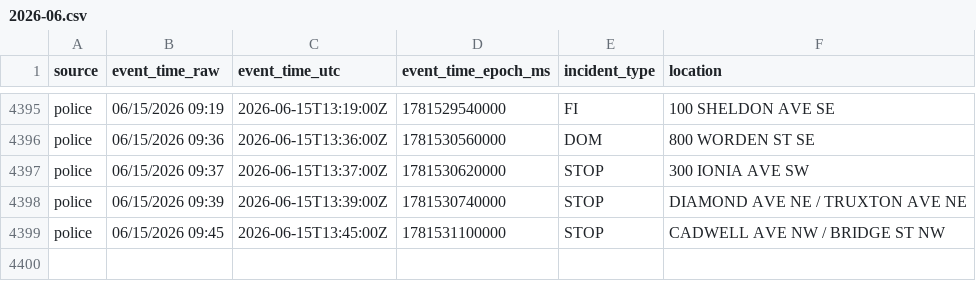
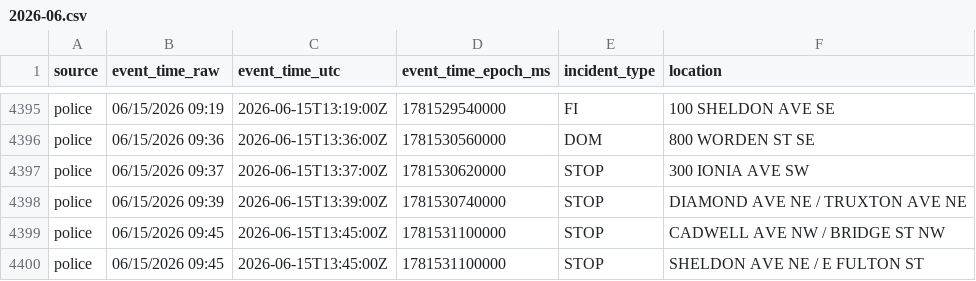
Before and after one commit to Cantica-Systems/west-michigan-dispatch, a CSV file: data/grcity/2026-06.csv, drawn as a sheet; only a part is shown, gaps mark what is left out; the diff names each change by its address in the sheet, - before the commit and + after, or states it on an @@ line.

```diff
--- a/data/grcity/2026-06.csv
+++ b/data/grcity/2026-06.csv
+row 4400: police | 06/15/2026 09:45 | 2026-06-15T13:45:00Z | 1781531100000 | STOP | SHELDON AVE NE / E FULTON ST
```
Also changed, not shown: 3 other files.
